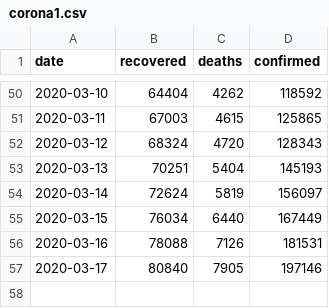
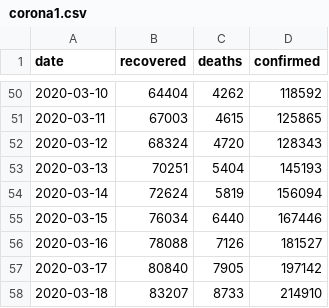
Before and after one commit to Dimanjan/csv, a CSV file: corona1.csv, drawn as a sheet; only a part is shown, gaps mark what is left out.

Commit message:
Update corona1.csv

```diff
--- a/corona1.csv
+++ b/corona1.csv
@@ -53,5 +53,6 @@ date,recovered,deaths,confirmed
 2020-03-13,70251,5404,145193
-2020-03-14,72624,5819,156097
-2020-03-15,76034,6440,167449
-2020-03-16,78088,7126,181531
-2020-03-17,80840,7905,197146
+2020-03-14,72624,5819,156094
+2020-03-15,76034,6440,167446
+2020-03-16,78088,7126,181527
+2020-03-17,80840,7905,197142
+2020-03-18,83207,8733,214910
```
